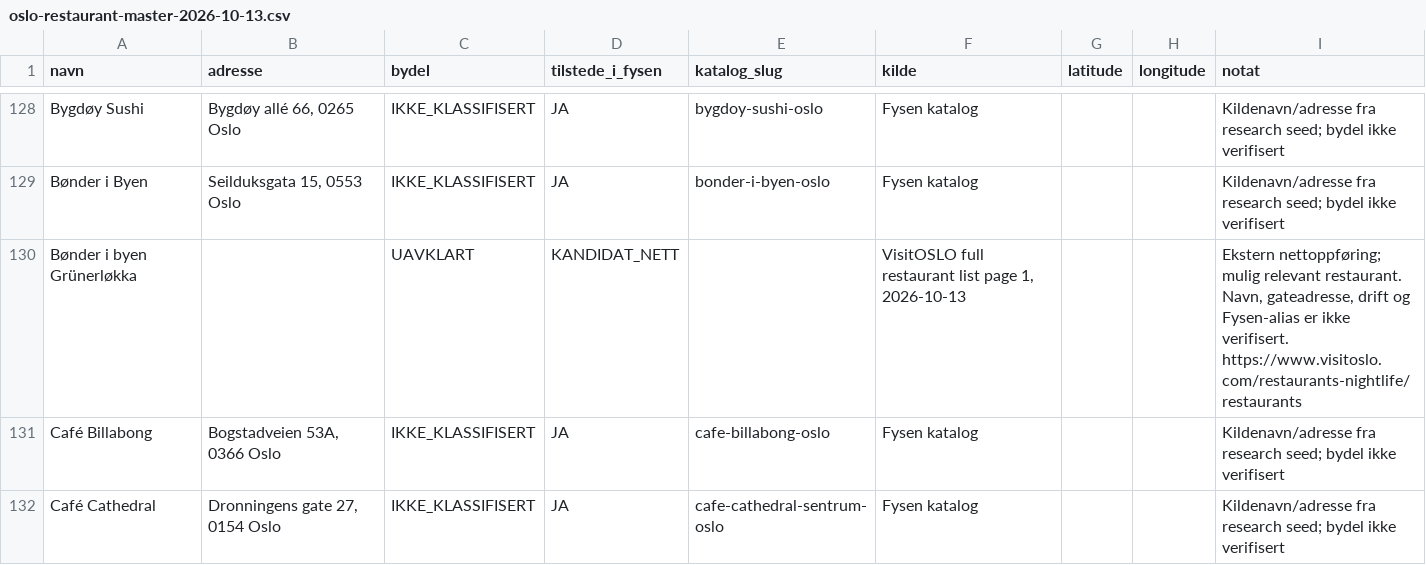
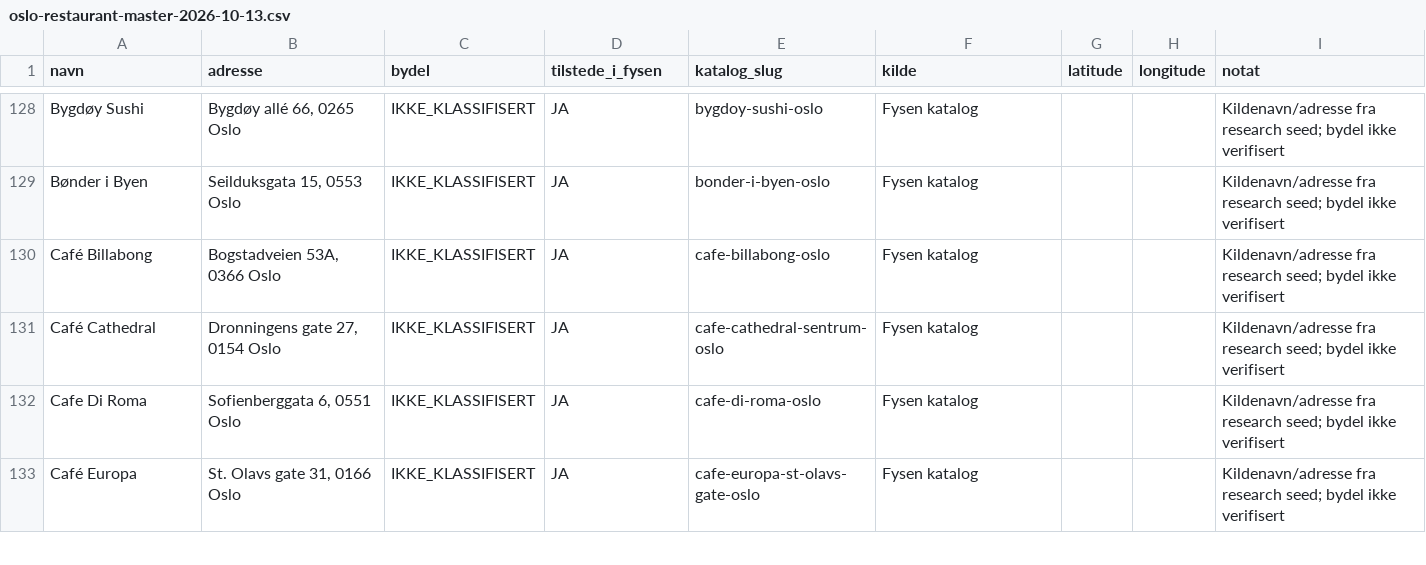
Before and after one commit to Paradispartiet/fysen, a CSV file: docs/oslo-restaurant-master-2026-10-13.csv, drawn as a sheet; only a part is shown, gaps mark what is left out; the shorter side is filled out with more unchanged rows; the diff covers the shown part only.

Commit message:
Deduplicate confirmed Oslo directory aliases from master list

```diff
--- a/docs/oslo-restaurant-master-2026-10-13.csv
+++ b/docs/oslo-restaurant-master-2026-10-13.csv
@@ -129,3 +129,2 @@ navn,adresse,bydel,tilstede_i_fysen,katalog_slug,kilde,latitude,longitude,notat
 "Bønder i Byen","Seilduksgata 15, 0553 Oslo","IKKE_KLASSIFISERT","JA","bonder-i-byen-oslo","Fysen katalog","","","Kildenavn/adresse fra research seed; bydel ikke verifisert"
-"Bønder i byen Grünerløkka","","UAVKLART","KANDIDAT_NETT","","VisitOSLO full restaurant list page 1, 2026-10-13","","","Ekstern nettoppføring; mulig relevant restaurant. Navn, gateadresse, drift og Fysen-alias er ikke verifisert. https://www.visitoslo.com/restaurants-nightlife/restaurants"
 "Café Billabong","Bogstadveien 53A, 0366 Oslo","IKKE_KLASSIFISERT","JA","cafe-billabong-oslo","Fysen katalog","","","Kildenavn/adresse fra research seed; bydel ikke verifisert"
```
Also changed, not shown: 4 removed rows and 6 edited cells elsewhere in this file.
